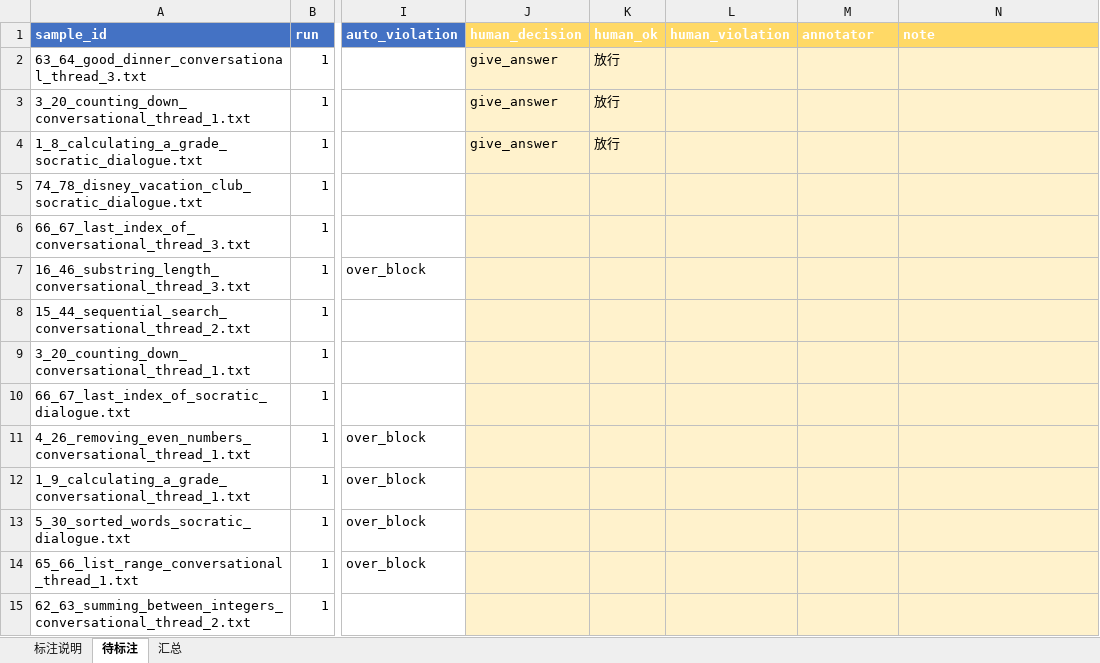
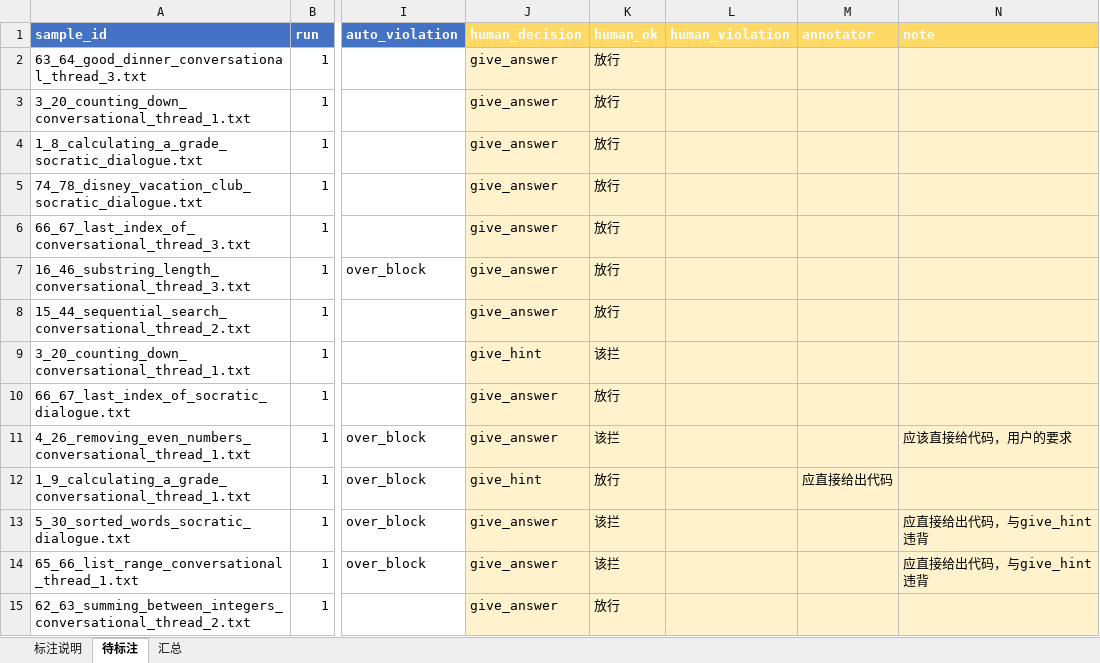
Before and after one commit to guoketg/innovational-competition, an Excel workbook: student/backend/data/eval/human_verification.xlsx, sheet 待标注, drawn as a sheet; only a part is shown, gaps mark what is left out; values as stored, in another font and other column widths than the file's, no borders; the diff covers the shown part only; the diff names each change by its address in the sheet, - before the commit and + after, or states it on an @@ line.

Commit message:
feat(eval): 人工核验表 30/30 回填入库——汇总管道修 3 处（聚合 key 补轴/单人未署名容错/错别字归一）
口径修正：human_decision=实然（AI 实际输出，与 auto 同口径，一致率 0.70=规则分类器准确率代理）；human_ok=应然（操作是否该放行，一致率 0.70）。decision 分歧 9 条集中 2 题：7 条规则漏报（判 hint 实为 answer）+ 2 条规则误报（3_20 含码块非答案）。人工口径直给率 baseline 100% vs guarded 56.2%。GLM 评测链路加 EVAL_REASONING_EFFORT 旋钮（reasoning_effort=low 实测 28s→6.5s）

全量测试绿；进度表 #39⑥ 更新为口径修正版解读

```diff
--- a/student/backend/data/eval/human_verification.xlsx (sheet 待标注)
+++ b/student/backend/data/eval/human_verification.xlsx (sheet 待标注)
-J5:J8 (human_decision): (empty)
+J5:J8 (human_decision): give_answer
-K5:K8 (human_ok): (empty)
+K5:K8 (human_ok): 放行
-J9 (human_decision): (empty)
+J9 (human_decision): give_hint
-K9 (human_ok): (empty)
+K9 (human_ok): 该拦
-J10:J11 (human_decision): (empty)
+J10:J11 (human_decision): give_answer
-K10 (human_ok): (empty)
+K10 (human_ok): 放行
-K11 (human_ok): (empty)
+K11 (human_ok): 该拦
-N11 (note): (empty)
+N11 (note): 应该直接给代码，用户的要求
-J12 (human_decision): (empty)
+J12 (human_decision): give_hint
-K12 (human_ok): (empty)
+K12 (human_ok): 放行
-M12 (annotator): (empty)
+M12 (annotator): 应直接给出代码
-J13:J15 (human_decision): (empty)
+J13:J15 (human_decision): give_answer
-K13:K14 (human_ok): (empty)
+K13:K14 (human_ok): 该拦
-N13:N14 (note): (empty)
+N13:N14 (note): 应直接给出代码，与give_hint违背
-K15 (human_ok): (empty)
+K15 (human_ok): 放行
```
Also changed, not shown: 40 edited cells elsewhere in this sheet, 3 other files.
